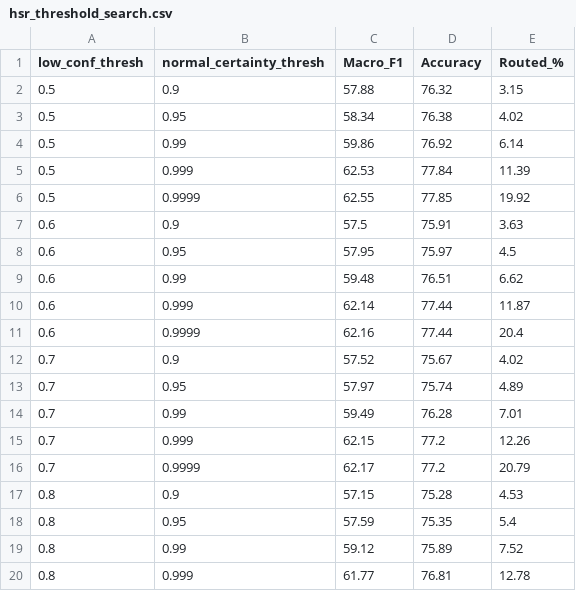
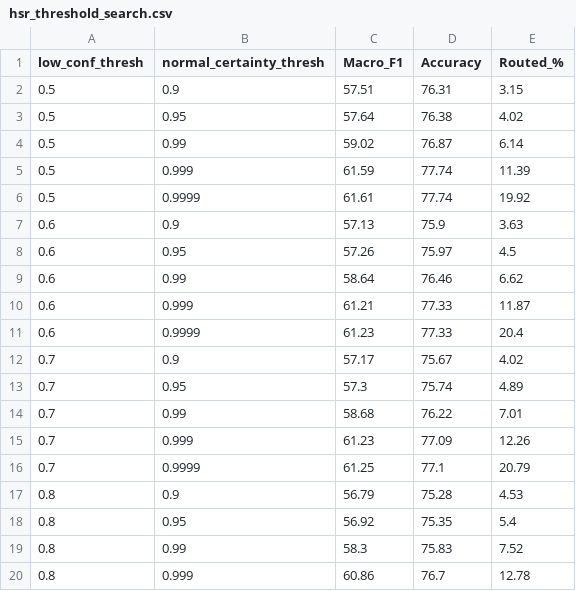
Before and after one commit to anishc23/ids-study, a CSV file: results/hsr_threshold_search.csv, drawn as a sheet; only a part is shown; the diff covers the shown part only.

```diff
--- a/results/hsr_threshold_search.csv
+++ b/results/hsr_threshold_search.csv
@@ -1,20 +1,20 @@
 low_conf_thresh,normal_certainty_thresh,Macro_F1,Accuracy,Routed_%
-0.5,0.9,57.88,76.32,3.15
-0.5,0.95,58.34,76.38,4.02
-0.5,0.99,59.86,76.92,6.14
-0.5,0.999,62.53,77.84,11.39
-0.5,0.9999,62.55,77.85,19.92
-0.6,0.9,57.5,75.91,3.63
-0.6,0.95,57.95,75.97,4.5
-0.6,0.99,59.48,76.51,6.62
-0.6,0.999,62.14,77.44,11.87
-0.6,0.9999,62.16,77.44,20.4
-0.7,0.9,57.52,75.67,4.02
-0.7,0.95,57.97,75.74,4.89
-0.7,0.99,59.49,76.28,7.01
-0.7,0.999,62.15,77.2,12.26
-0.7,0.9999,62.17,77.2,20.79
-0.8,0.9,57.15,75.28,4.53
-0.8,0.95,57.59,75.35,5.4
-0.8,0.99,59.12,75.89,7.52
-0.8,0.999,61.77,76.81,12.78
+0.5,0.9,57.51,76.31,3.15
+0.5,0.95,57.64,76.38,4.02
+0.5,0.99,59.02,76.87,6.14
+0.5,0.999,61.59,77.74,11.39
+0.5,0.9999,61.61,77.74,19.92
+0.6,0.9,57.13,75.9,3.63
+0.6,0.95,57.26,75.97,4.5
+0.6,0.99,58.64,76.46,6.62
+0.6,0.999,61.21,77.33,11.87
+0.6,0.9999,61.23,77.33,20.4
+0.7,0.9,57.17,75.67,4.02
+0.7,0.95,57.3,75.74,4.89
+0.7,0.99,58.68,76.22,7.01
+0.7,0.999,61.23,77.09,12.26
+0.7,0.9999,61.25,77.1,20.79
+0.8,0.9,56.79,75.28,4.53
+0.8,0.95,56.92,75.35,5.4
+0.8,0.99,58.3,75.83,7.52
+0.8,0.999,60.86,76.7,12.78
```
Also changed, not shown: 10 edited cells elsewhere in this file, results/cross_validation.csv, results/feature_importance.csv, 23 other files.
